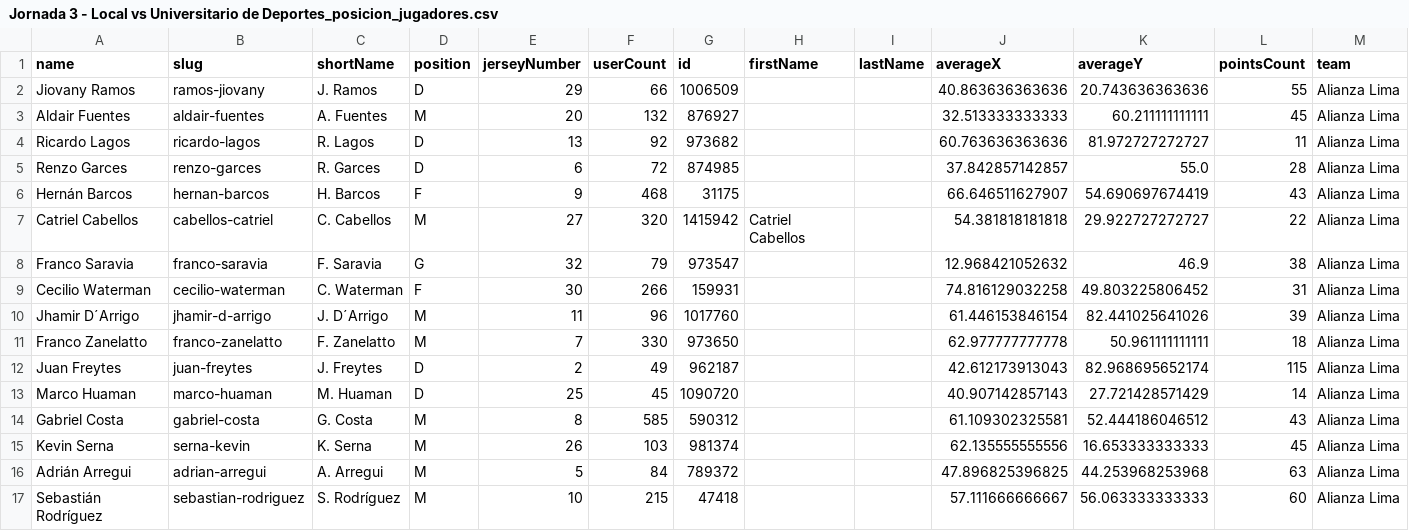
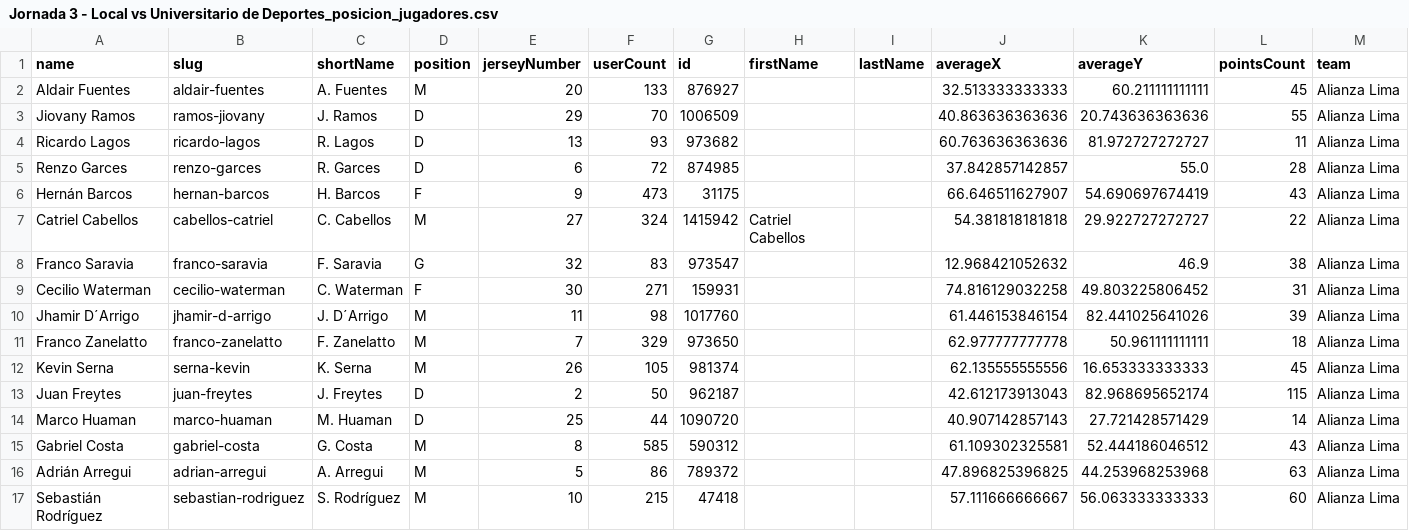
Before and after one commit to Alcamaster1290/GroneStats-Legacy, a CSV file: CSV obtenidos/Jornada 3 - Local vs Universitario de Deportes_posicion_jugadores.csv, drawn as a sheet.

```diff
--- a/CSV obtenidos/Jornada 3 - Local vs Universitario de Deportes_posicion_jugadores.csv
+++ b/CSV obtenidos/Jornada 3 - Local vs Universitario de Deportes_posicion_jugadores.csv
@@ -1,17 +1,17 @@
 name,slug,shortName,position,jerseyNumber,userCount,id,firstName,lastName,averageX,averageY,pointsCount,team
-Jiovany Ramos,ramos-jiovany,J. Ramos,D,29,66,1006509,,,40.863636363636,20.743636363636,55,Alianza Lima
-Aldair Fuentes,aldair-fuentes,A. Fuentes,M,20,132,876927,,,32.513333333333,60.211111111111,45,Alianza Lima
-Ricardo Lagos,ricardo-lagos,R. Lagos,D,13,92,973682,,,60.763636363636,81.972727272727,11,Alianza Lima
+Aldair Fuentes,aldair-fuentes,A. Fuentes,M,20,133,876927,,,32.513333333333,60.211111111111,45,Alianza Lima
+Jiovany Ramos,ramos-jiovany,J. Ramos,D,29,70,1006509,,,40.863636363636,20.743636363636,55,Alianza Lima
+Ricardo Lagos,ricardo-lagos,R. Lagos,D,13,93,973682,,,60.763636363636,81.972727272727,11,Alianza Lima
 Renzo Garces,renzo-garces,R. Garces,D,6,72,874985,,,37.842857142857,55.0,28,Alianza Lima
-Hernán Barcos,hernan-barcos,H. Barcos,F,9,468,31175,,,66.646511627907,54.690697674419,43,Alianza Lima
-Catriel Cabellos,cabellos-catriel,C. Cabellos,M,27,320,1415942,Catriel Cabellos,,54.381818181818,29.922727272727,22,Alianza Lima
-Franco Saravia,franco-saravia,F. Saravia,G,32,79,973547,,,12.968421052632,46.9,38,Alianza Lima
-Cecilio Waterman,cecilio-waterman,C. Waterman,F,30,266,159931,,,74.816129032258,49.803225806452,31,Alianza Lima
-Jhamir D´Arrigo,jhamir-d-arrigo,J. D´Arrigo,M,11,96,1017760,,,61.446153846154,82.441025641026,39,Alianza Lima
-Franco Zanelatto,franco-zanelatto,F. Zanelatto,M,7,330,973650,,,62.977777777778,50.961111111111,18,Alianza Lima
-Juan Freytes,juan-freytes,J. Freytes,D,2,49,962187,,,42.612173913043,82.968695652174,115,Alianza Lima
-Marco Huaman,marco-huaman,M. Huaman,D,25,45,1090720,,,40.907142857143,27.721428571429,14,Alianza Lima
+Hernán Barcos,hernan-barcos,H. Barcos,F,9,473,31175,,,66.646511627907,54.690697674419,43,Alianza Lima
+Catriel Cabellos,cabellos-catriel,C. Cabellos,M,27,324,1415942,Catriel Cabellos,,54.381818181818,29.922727272727,22,Alianza Lima
+Franco Saravia,franco-saravia,F. Saravia,G,32,83,973547,,,12.968421052632,46.9,38,Alianza Lima
+Cecilio Waterman,cecilio-waterman,C. Waterman,F,30,271,159931,,,74.816129032258,49.803225806452,31,Alianza Lima
+Jhamir D´Arrigo,jhamir-d-arrigo,J. D´Arrigo,M,11,98,1017760,,,61.446153846154,82.441025641026,39,Alianza Lima
+Franco Zanelatto,franco-zanelatto,F. Zanelatto,M,7,329,973650,,,62.977777777778,50.961111111111,18,Alianza Lima
+Kevin Serna,serna-kevin,K. Serna,M,26,105,981374,,,62.135555555556,16.653333333333,45,Alianza Lima
+Juan Freytes,juan-freytes,J. Freytes,D,2,50,962187,,,42.612173913043,82.968695652174,115,Alianza Lima
+Marco Huaman,marco-huaman,M. Huaman,D,25,44,1090720,,,40.907142857143,27.721428571429,14,Alianza Lima
 Gabriel Costa,gabriel-costa,G. Costa,M,8,585,590312,,,61.109302325581,52.444186046512,43,Alianza Lima
-Kevin Serna,serna-kevin,K. Serna,M,26,103,981374,,,62.135555555556,16.653333333333,45,Alianza Lima
-Adrián Arregui,adrian-arregui,A. Arregui,M,5,84,789372,,,47.896825396825,44.253968253968,63,Alianza Lima
+Adrián Arregui,adrian-arregui,A. Arregui,M,5,86,789372,,,47.896825396825,44.253968253968,63,Alianza Lima
 Sebastián Rodríguez,sebastian-rodriguez,S. Rodríguez,M,10,215,47418,,,57.111666666667,56.063333333333,60,Alianza Lima
```
Also changed, not shown: CSV obtenidos/AL_Datos_Generales.csv, CSV obtenidos/Jornada 1 - Local vs Universidad Cesar Vallejo_posicion_jugadores.csv, 39 other files.
